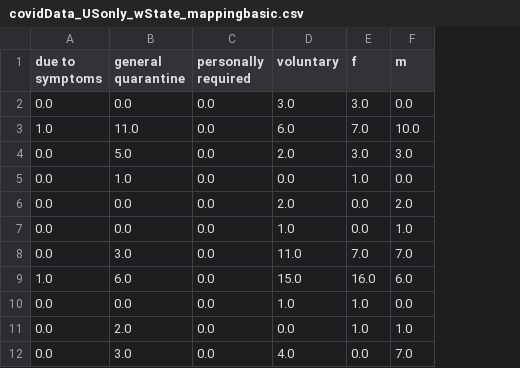
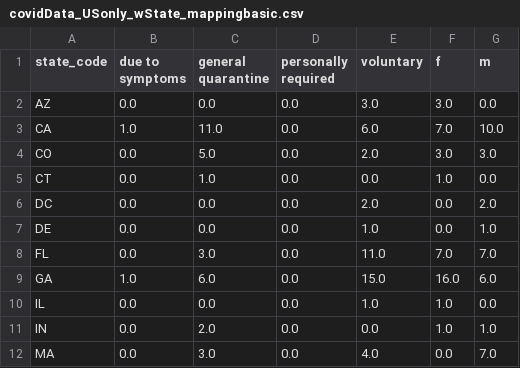
Before and after one commit to zalkikar/AlgoRand_Covid, a CSV file: covidData_USonly_wState_mappingbasic.csv, drawn as a sheet; only a part is shown; the diff names each change by its address in the sheet, - before the commit and + after, or states it on an @@ line.

```diff
--- a/covidData_USonly_wState_mappingbasic.csv
+++ b/covidData_USonly_wState_mappingbasic.csv
+column A (state_code), rows 2-12: AZ | CA | CO | CT | DC | DE | FL | GA | IL | IN | MA
```
Also changed, not shown: 1 other file.
